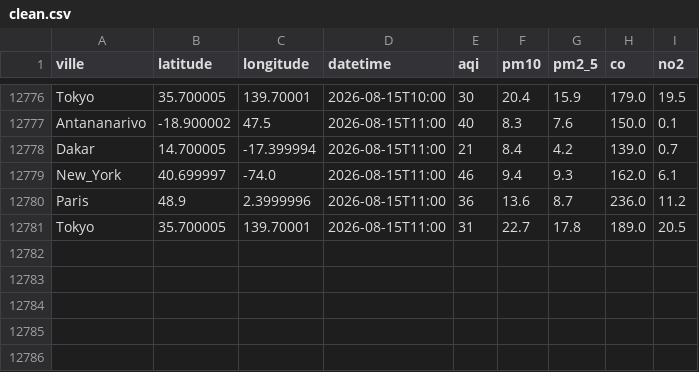
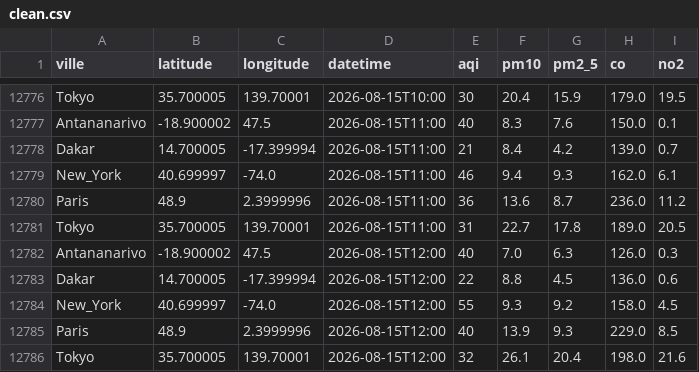
Before and after one commit to harentsoa259/DONNEE2-SquadAnalytics-1.0.1, a CSV file: data/clean/clean.csv, drawn as a sheet; only a part is shown, gaps mark what is left out.

```diff
--- a/data/clean/clean.csv
+++ b/data/clean/clean.csv
@@ -12781 +12781,6 @@ Paris,48.9,2.3999996,2026-08-15T11:00,36,13.6,8.7,236.0,11.2
 Tokyo,35.700005,139.70001,2026-08-15T11:00,31,22.7,17.8,189.0,20.5
+Antananarivo,-18.900002,47.5,2026-08-15T12:00,40,7.0,6.3,126.0,0.3
+Dakar,14.700005,-17.399994,2026-08-15T12:00,22,8.8,4.5,136.0,0.6
+New_York,40.699997,-74.0,2026-08-15T12:00,55,9.3,9.2,158.0,4.5
+Paris,48.9,2.3999996,2026-08-15T12:00,40,13.9,9.3,229.0,8.5
+Tokyo,35.700005,139.70001,2026-08-15T12:00,32,26.1,20.4,198.0,21.6
```
Also changed, not shown: 7 other files.
